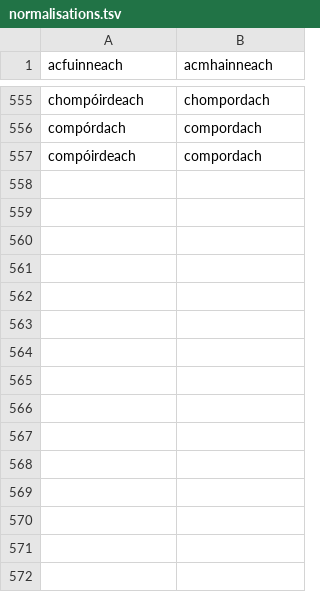
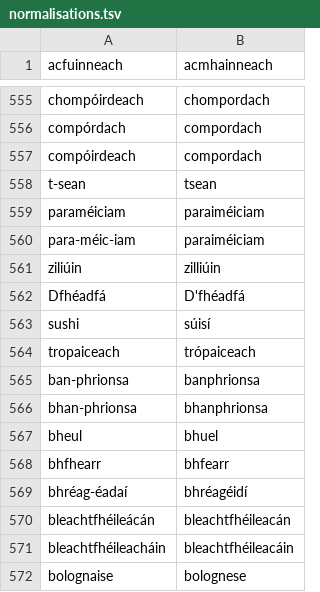
Before and after one commit to jimregan/irish-asr-data, a TSV file: scripts/normalisations.tsv, drawn as a sheet; only a part is shown, gaps mark what is left out.

```diff
--- a/scripts/normalisations.tsv
+++ b/scripts/normalisations.tsv
@@ -557 +557,16 @@ compórdach	compordach
 compóirdeach	compordach
+t-sean	tsean
+paraméiciam	paraiméiciam
+para-méic-iam	paraiméiciam
+ziliúin	zilliúin
+Dfhéadfá	D'fhéadfá
+sushi	súisí
+tropaiceach	trópaiceach
+ban-phrionsa	banphrionsa
+bhan-phrionsa	bhanphrionsa
+bheul	bhuel
+bhfhearr	bhfearr
+bhréag-éadaí	bhréagéidí
+bleachtfhéileácán	bleachtfhéileacán
+bleachtfhéileacháin	bleachtfhéileacáin
+bolognaise	bolognese
```
Also changed, not shown: pron/connacht.tsv, pron/munster.tsv, 1 other file.
